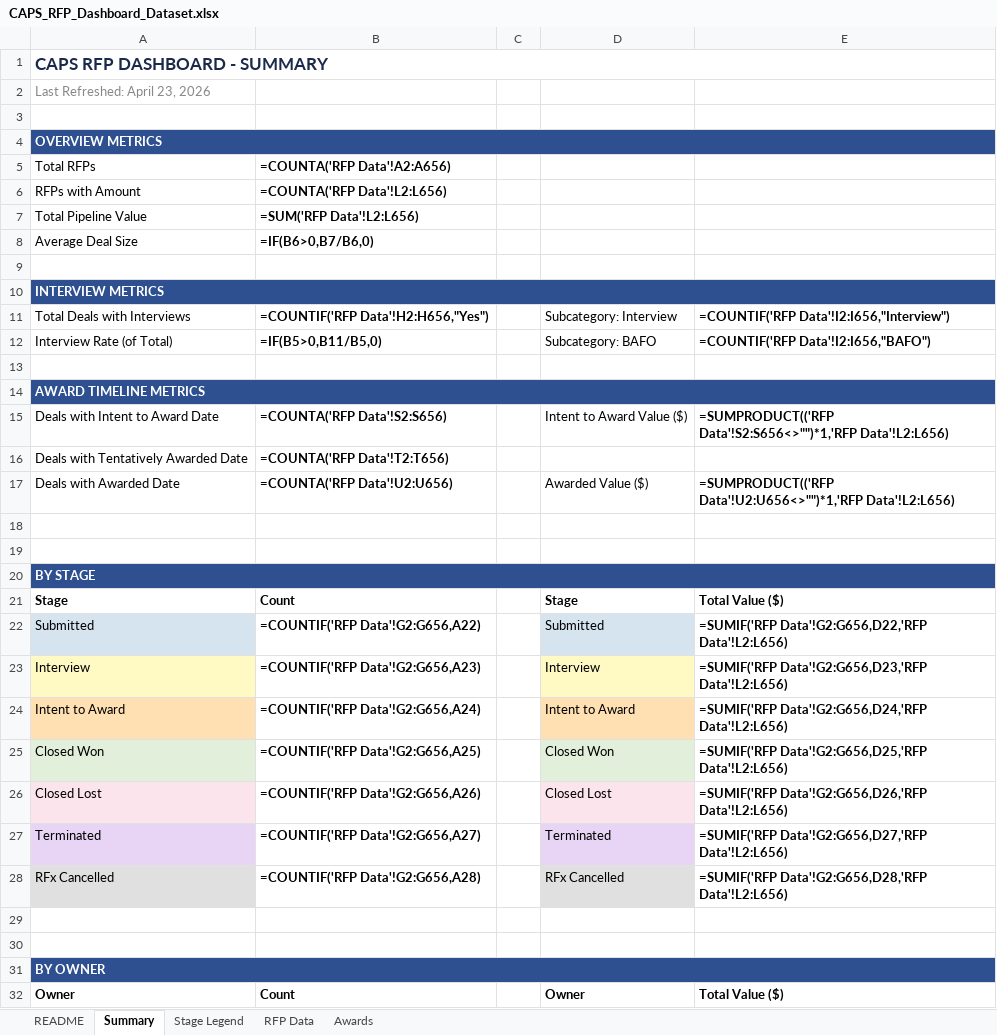
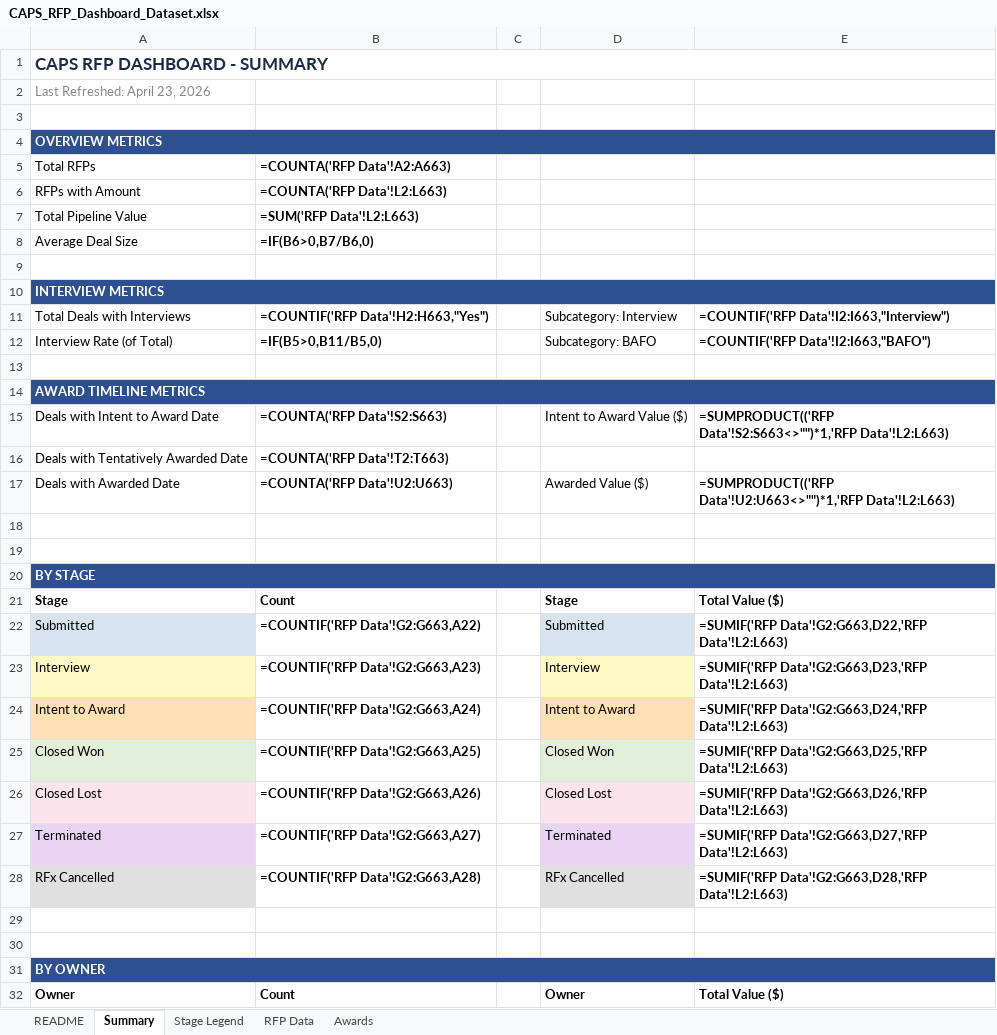
Before and after one commit to hrithikCAPS/CAPS, an Excel workbook: data/CAPS_RFP_Dashboard_Dataset.xlsx, sheet Summary, drawn as a sheet; only a part is shown; values as stored, in another font and other column widths than the file's, no borders; formulas without a stored value are shown as written; the diff covers the shown part only; the diff names each change by its address in the sheet, - before the commit and + after, or states it on an @@ line.

```diff
--- a/data/CAPS_RFP_Dashboard_Dataset.xlsx (sheet Summary)
+++ b/data/CAPS_RFP_Dashboard_Dataset.xlsx (sheet Summary)
-B5: =COUNTA('RFP Data'!A2:A656)
+B5: =COUNTA('RFP Data'!A2:A663)
-B6: =COUNTA('RFP Data'!L2:L656)
+B6: =COUNTA('RFP Data'!L2:L663)
-B7: =SUM('RFP Data'!L2:L656)
+B7: =SUM('RFP Data'!L2:L663)
-B11: =COUNTIF('RFP Data'!H2:H656,"Yes")
+B11: =COUNTIF('RFP Data'!H2:H663,"Yes")
-E11: =COUNTIF('RFP Data'!I2:I656,"Interview")
+E11: =COUNTIF('RFP Data'!I2:I663,"Interview")
-E12: =COUNTIF('RFP Data'!I2:I656,"BAFO")
+E12: =COUNTIF('RFP Data'!I2:I663,"BAFO")
-B15: =COUNTA('RFP Data'!S2:S656)
+B15: =COUNTA('RFP Data'!S2:S663)
-E15: =SUMPRODUCT(('RFP Data'!S2:S656<>"")*1,'RFP Data'!L2:L656)
+E15: =SUMPRODUCT(('RFP Data'!S2:S663<>"")*1,'RFP Data'!L2:L663)
-B16: =COUNTA('RFP Data'!T2:T656)
+B16: =COUNTA('RFP Data'!T2:T663)
-B17: =COUNTA('RFP Data'!U2:U656)
+B17: =COUNTA('RFP Data'!U2:U663)
-E17: =SUMPRODUCT(('RFP Data'!U2:U656<>"")*1,'RFP Data'!L2:L656)
+E17: =SUMPRODUCT(('RFP Data'!U2:U663<>"")*1,'RFP Data'!L2:L663)
-B22: =COUNTIF('RFP Data'!G2:G656,A22)
+B22: =COUNTIF('RFP Data'!G2:G663,A22)
-E22: =SUMIF('RFP Data'!G2:G656,D22,'RFP Data'!L2:L656)
+E22: =SUMIF('RFP Data'!G2:G663,D22,'RFP Data'!L2:L663)
-B23: =COUNTIF('RFP Data'!G2:G656,A23)
+B23: =COUNTIF('RFP Data'!G2:G663,A23)
-E23: =SUMIF('RFP Data'!G2:G656,D23,'RFP Data'!L2:L656)
+E23: =SUMIF('RFP Data'!G2:G663,D23,'RFP Data'!L2:L663)
-B24: =COUNTIF('RFP Data'!G2:G656,A24)
+B24: =COUNTIF('RFP Data'!G2:G663,A24)
-E24: =SUMIF('RFP Data'!G2:G656,D24,'RFP Data'!L2:L656)
+E24: =SUMIF('RFP Data'!G2:G663,D24,'RFP Data'!L2:L663)
-B25: =COUNTIF('RFP Data'!G2:G656,A25)
+B25: =COUNTIF('RFP Data'!G2:G663,A25)
-E25: =SUMIF('RFP Data'!G2:G656,D25,'RFP Data'!L2:L656)
+E25: =SUMIF('RFP Data'!G2:G663,D25,'RFP Data'!L2:L663)
-B26: =COUNTIF('RFP Data'!G2:G656,A26)
+B26: =COUNTIF('RFP Data'!G2:G663,A26)
-E26: =SUMIF('RFP Data'!G2:G656,D26,'RFP Data'!L2:L656)
+E26: =SUMIF('RFP Data'!G2:G663,D26,'RFP Data'!L2:L663)
-B27: =COUNTIF('RFP Data'!G2:G656,A27)
+B27: =COUNTIF('RFP Data'!G2:G663,A27)
-E27: =SUMIF('RFP Data'!G2:G656,D27,'RFP Data'!L2:L656)
+E27: =SUMIF('RFP Data'!G2:G663,D27,'RFP Data'!L2:L663)
-B28: =COUNTIF('RFP Data'!G2:G656,A28)
+B28: =COUNTIF('RFP Data'!G2:G663,A28)
-E28: =SUMIF('RFP Data'!G2:G656,D28,'RFP Data'!L2:L656)
+E28: =SUMIF('RFP Data'!G2:G663,D28,'RFP Data'!L2:L663)
```
Also changed, not shown: 44 edited cells elsewhere in this sheet, sheet RFP Data, sheet Awards, sheet README.
